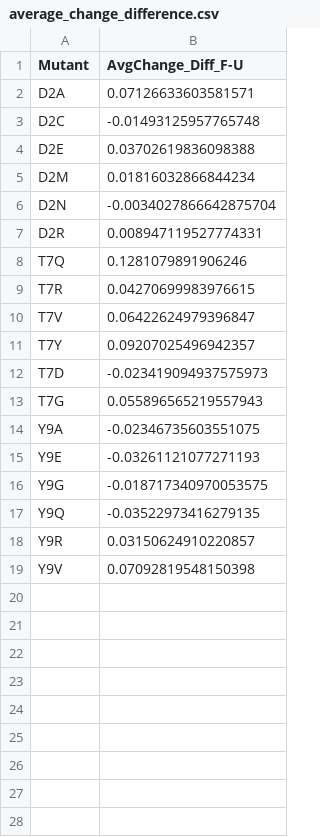
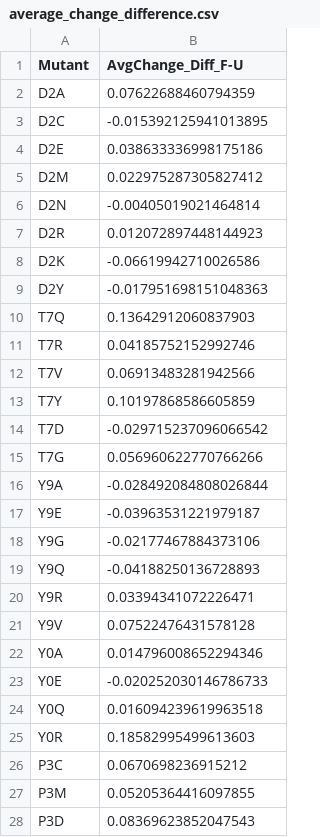
Before and after one commit to MendelsResearchGroup/guiding-peptide-kinetics, a CSV file: data/average_change_difference.csv, drawn as a sheet; only a part is shown; the diff covers the shown part only.

```diff
--- a/data/average_change_difference.csv
+++ b/data/average_change_difference.csv
@@ -1,19 +1,28 @@
 Mutant,AvgChange_Diff_F-U
-D2A,0.07126633603581571
-D2C,-0.01493125957765748
-D2E,0.03702619836098388
-D2M,0.01816032866844234
-D2N,-0.0034027866642875704
-D2R,0.008947119527774331
-T7Q,0.1281079891906246
-T7R,0.04270699983976615
-T7V,0.06422624979396847
-T7Y,0.09207025496942357
-T7D,-0.023419094937575973
-T7G,0.055896565219557943
-Y9A,-0.02346735603551075
-Y9E,-0.03261121077271193
-Y9G,-0.018717340970053575
-Y9Q,-0.03522973416279135
-Y9R,0.03150624910220857
-Y9V,0.07092819548150398
+D2A,0.07622688460794359
+D2C,-0.015392125941013895
+D2E,0.038633336998175186
+D2M,0.022975287305827412
+D2N,-0.00405019021464814
+D2R,0.012072897448144923
+D2K,-0.06619942710026586
+D2Y,-0.017951698151048363
+T7Q,0.13642912060837903
+T7R,0.04185752152992746
+T7V,0.06913483281942566
+T7Y,0.10197868586605859
+T7D,-0.029715237096066542
+T7G,0.056960622770766266
+Y9A,-0.028492084808026844
+Y9E,-0.03963531221979187
+Y9G,-0.02177467884373106
+Y9Q,-0.04188250136728893
+Y9R,0.03394341072226471
+Y9V,0.07522476431578128
+Y0A,0.014796008652294346
+Y0E,-0.020252030146786733
+Y0Q,0.016094239619963518
+Y0R,0.18582995499613603
+P3C,0.0670698236915212
+P3M,0.05205364416097855
+P3D,0.08369623852047543
```
Also changed, not shown: 1 added row elsewhere in this file, data/average_change_folded.csv, data/average_change_unfolded.csv, 12 other files.
